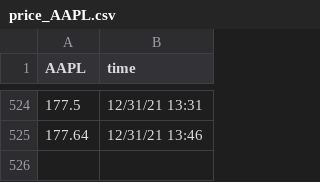
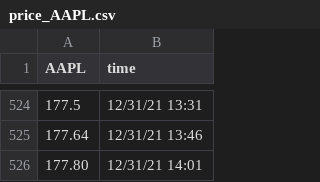
Before and after one commit to SophieLiuYQ/HeterogeneousComputing, a CSV file: price_AAPL.csv, drawn as a sheet; only a part is shown, gaps mark what is left out.

```diff
--- a/price_AAPL.csv
+++ b/price_AAPL.csv
@@ -525 +525,2 @@ AAPL,time
 177.64,12/31/21 13:46
+177.80,12/31/21 14:01
```
Also changed, not shown: price_AMD.csv, price_FB.csv, 5 other files.
